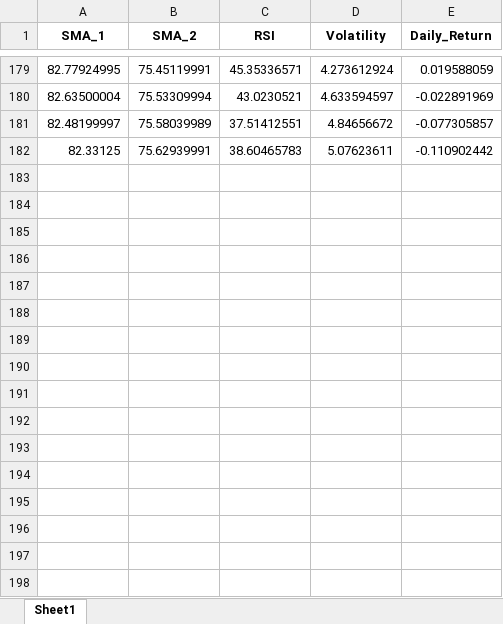
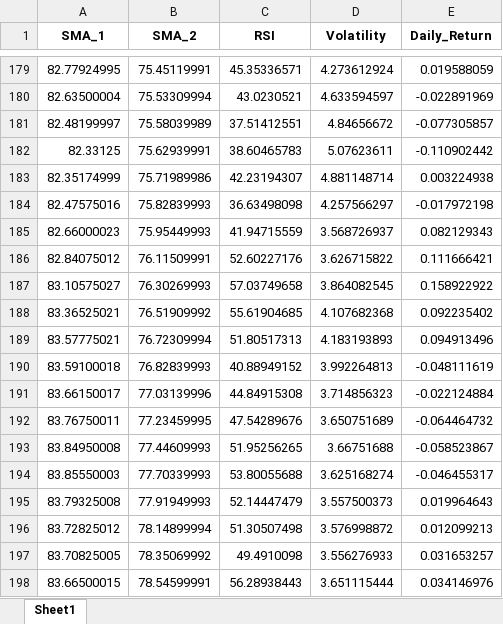
Before and after one commit to shixiangheng/XGB_stock_analysis_24YE, an Excel workbook: TQQQ_X_test_oot.xlsx, sheet Sheet1, drawn as a sheet; only a part is shown, gaps mark what is left out; values as stored, in another font and other column widths than the file's, no borders; the diff names each change by its address in the sheet, - before the commit and + after, or states it on an @@ line.

```diff
--- a/TQQQ_X_test_oot.xlsx (sheet Sheet1)
+++ b/TQQQ_X_test_oot.xlsx (sheet Sheet1)
+row 183: 82.35174999 | 75.71989986 | 42.23194307 | 4.881148714 | 0.003224938
+row 184: 82.47575016 | 75.82839993 | 36.63498098 | 4.257566297 | -0.017972198
+row 185: 82.66000023 | 75.95449993 | 41.94715559 | 3.568726937 | 0.082129343
+row 186: 82.84075012 | 76.11509991 | 52.60227176 | 3.626715822 | 0.111666421
+row 187: 83.10575027 | 76.30269993 | 57.03749658 | 3.864082545 | 0.158922922
+row 188: 83.36525021 | 76.51909992 | 55.61904685 | 4.107682368 | 0.092235402
+row 189: 83.57775021 | 76.72309994 | 51.80517313 | 4.183193893 | 0.094913496
+row 190: 83.59100018 | 76.82839993 | 40.88949152 | 3.992264813 | -0.048111619
+row 191: 83.66150017 | 77.03139996 | 44.84915308 | 3.714856323 | -0.022124884
+row 192: 83.76750011 | 77.23459995 | 47.54289676 | 3.650751689 | -0.064464732
+row 193: 83.84950008 | 77.44609993 | 51.95256265 | 3.66751688 | -0.058523867
+row 194: 83.85550003 | 77.70339993 | 53.80055688 | 3.625168274 | -0.046455317
+row 195: 83.79325008 | 77.91949993 | 52.14447479 | 3.557500373 | 0.019964643
+row 196: 83.72825012 | 78.14899994 | 51.30507498 | 3.576998872 | 0.012099213
+row 197: 83.70825005 | 78.35069992 | 49.4910098 | 3.556276933 | 0.031653257
+row 198: 83.66500015 | 78.54599991 | 56.28938443 | 3.651115444 | 0.034146976
```
Also changed, not shown: X_implementation.xlsx, historical_data.xlsx, 27 other files.
